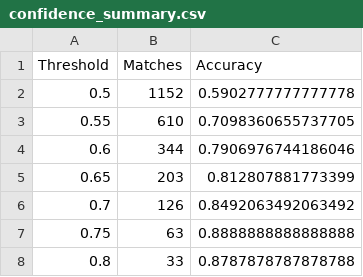
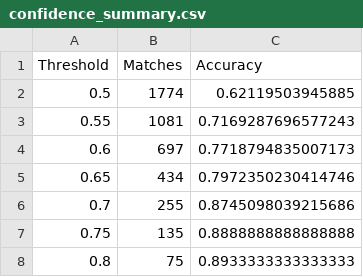
Before and after one commit to sasasotaro1202-star/soccer, a CSV file: confidence_summary.csv, drawn as a sheet.

```diff
--- a/confidence_summary.csv
+++ b/confidence_summary.csv
@@ -1,8 +1,8 @@
 Threshold,Matches,Accuracy
-0.5,1152,0.5902777777777778
-0.55,610,0.7098360655737705
-0.6,344,0.7906976744186046
-0.65,203,0.812807881773399
-0.7,126,0.8492063492063492
-0.75,63,0.8888888888888888
-0.8,33,0.8787878787878788
+0.5,1774,0.62119503945885
+0.55,1081,0.7169287696577243
+0.6,697,0.7718794835007173
+0.65,434,0.7972350230414746
+0.7,255,0.8745098039215686
+0.75,135,0.8888888888888888
+0.8,75,0.8933333333333333
```
Also changed, not shown: competition_season_summary.csv, feature_importance.csv, 7 other files.
